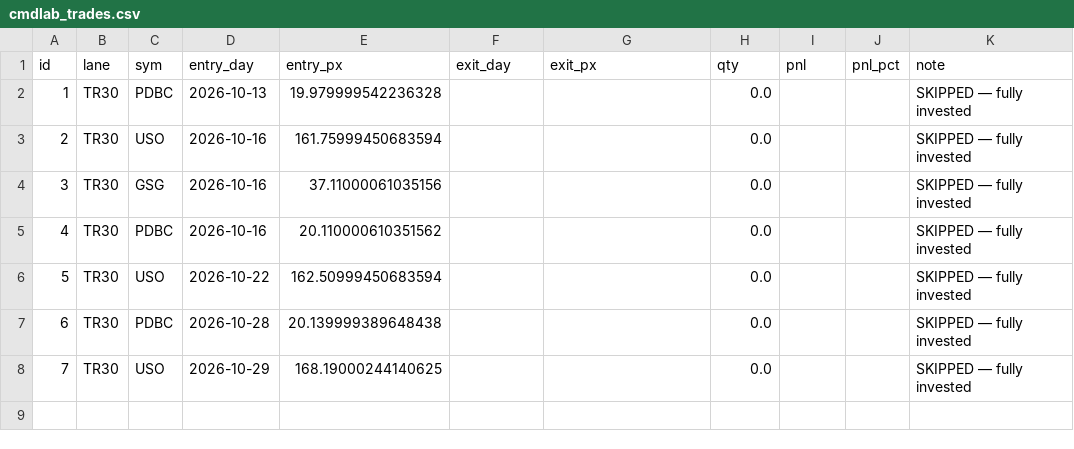
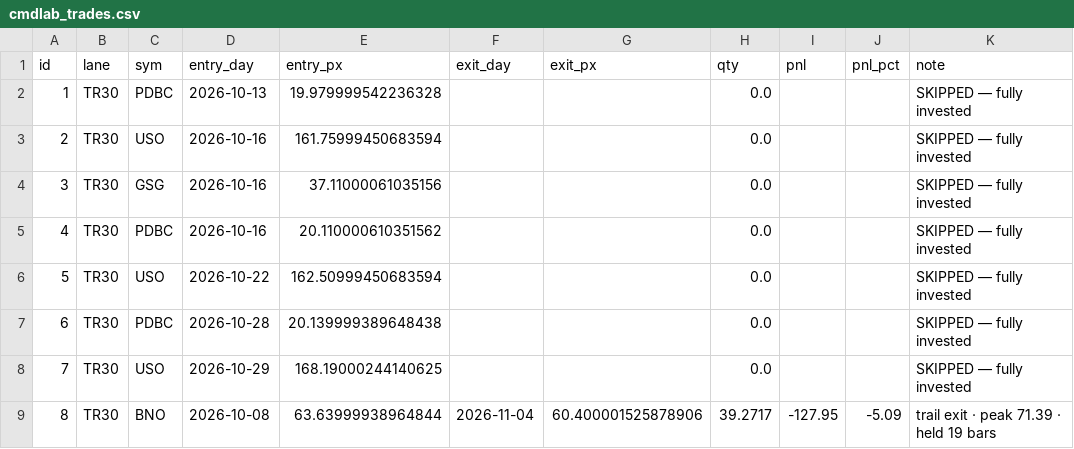
Before and after one commit to alwahedi-netizen/spx-0DTE-v1, a CSV file: data/labs/cmdlab_trades.csv, drawn as a sheet.

```diff
--- a/data/labs/cmdlab_trades.csv
+++ b/data/labs/cmdlab_trades.csv
@@ -8 +8,2 @@ id,lane,sym,entry_day,entry_px,exit_day,exit_px,qty,pnl,pnl_pct,note
 7,TR30,USO,2026-10-29,168.19000244140625,,,0.0,,,SKIPPED — fully invested
+8,TR30,BNO,2026-10-08,63.63999938964844,2026-11-04,60.400001525878906,39.2717,-127.95,-5.09,trail exit · peak 71.39 · held 19 bars
```
Also changed, not shown: data/labs/cmdlab_nav.csv, data/labs/cmdlab_pos.csv, 10 other files.
